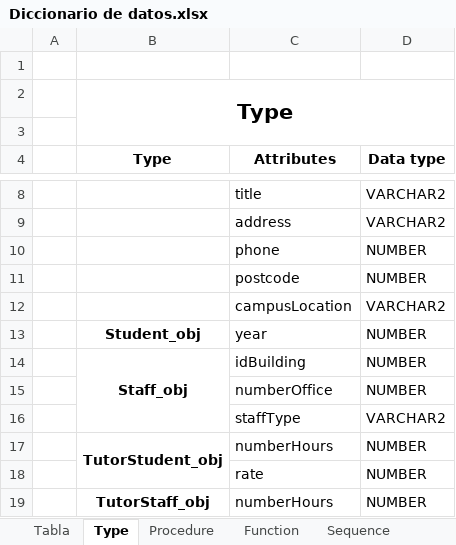
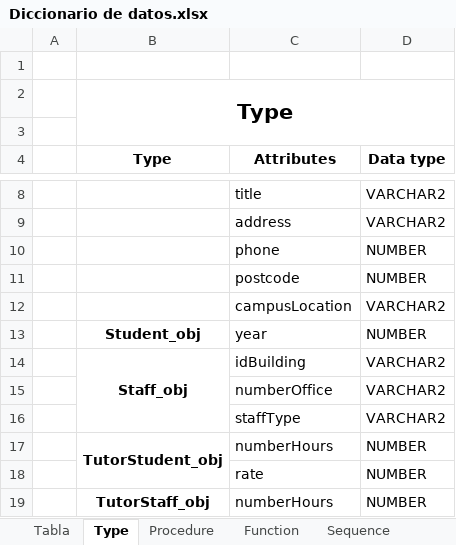
Before and after one commit to dnnxl15/Proyecto-2-Bases-de-datos-II, an Excel workbook: Script/Danny Script/Diccionario de datos.xlsx, sheet Type, drawn as a sheet; only a part is shown, gaps mark what is left out; values as stored, in another font and other column widths than the file's, no borders; the diff names each change by its address in the sheet, - before the commit and + after, or states it on an @@ line.

Commit message:
Actualización

```diff
--- a/Script/Danny Script/Diccionario de datos.xlsx (sheet Type)
+++ b/Script/Danny Script/Diccionario de datos.xlsx (sheet Type)
-D14:D15 (Data type): NUMBER
+D14:D15 (Data type): VARCHAR2
```
Also changed, not shown: sheet Procedure.
